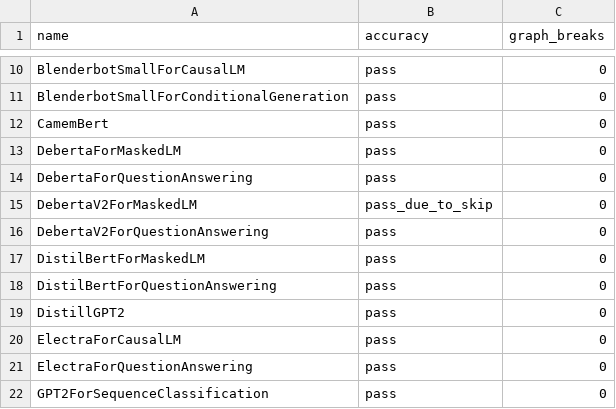
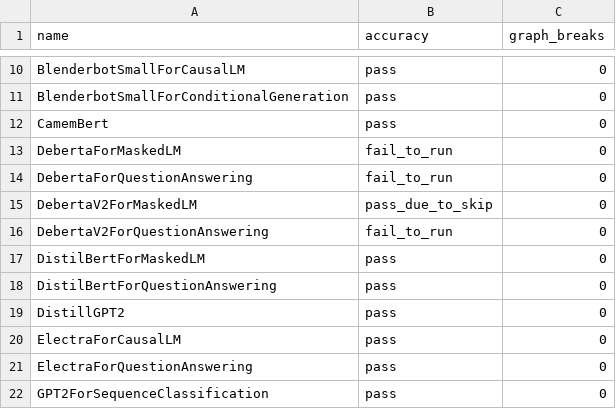
Before and after one commit to tlheoldthachi/pytorch, a CSV file: benchmarks/dynamo/ci_expected_accuracy/aot_inductor_huggingface_inference.csv, drawn as a sheet; only a part is shown, gaps mark what is left out.

Commit message:
[aotinductor] Fail models temporarily (#111100)
Temporarily mark these models as fail. Failures are due to https://github.com/pytorch/pytorch/pull/111030 which is needed for ExecuTorch's release so it can't be reverted. Will forward fix the failures.

Pull Request resolved: https://github.com/pytorch/pytorch/pull/111100
Approved by: https://github.com/desertfire

```diff
--- a/benchmarks/dynamo/ci_expected_accuracy/aot_inductor_huggingface_inference.csv
+++ b/benchmarks/dynamo/ci_expected_accuracy/aot_inductor_huggingface_inference.csv
@@ -12,6 +12,6 @@ BlenderbotSmallForConditionalGeneration,pass,0
 CamemBert,pass,0
-DebertaForMaskedLM,pass,0
-DebertaForQuestionAnswering,pass,0
+DebertaForMaskedLM,fail_to_run,0
+DebertaForQuestionAnswering,fail_to_run,0
 DebertaV2ForMaskedLM,pass_due_to_skip,0
-DebertaV2ForQuestionAnswering,pass,0
+DebertaV2ForQuestionAnswering,fail_to_run,0
 DistilBertForMaskedLM,pass,0
```
